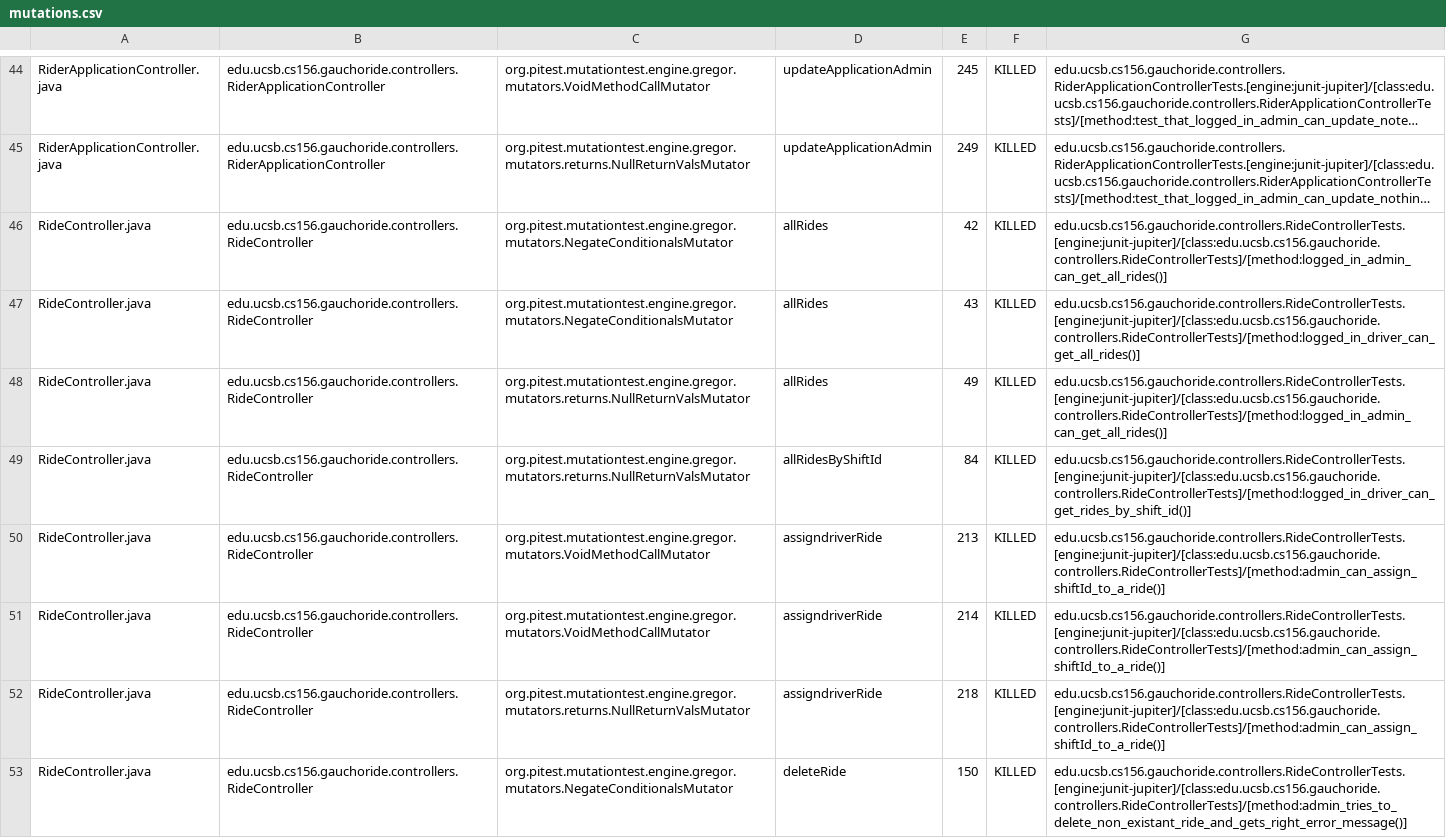
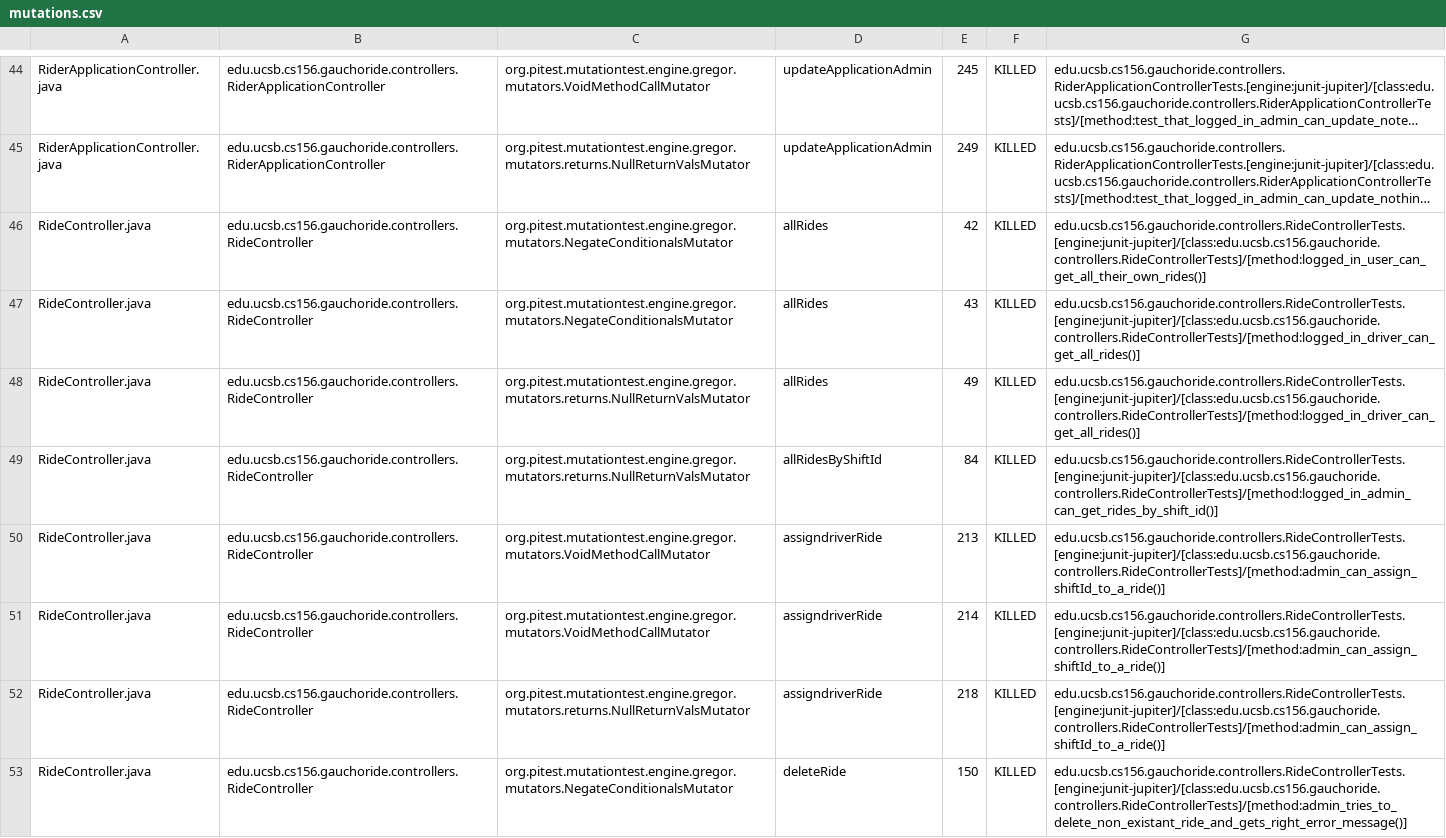
Before and after one commit to ucsb-cs156-s24/proj-gauchoride-s24-5pm-5, a CSV file: prs/43/pitest/mutations.csv, drawn as a sheet; only a part is shown, gaps mark what is left out; long unchanged cells end in …; the diff covers the shown part only; the diff names each change by its address in the sheet, - before the commit and + after, or states it on an @@ line.

Commit message:
Deploying to gh-pages from @ ucsb-cs156-s24/proj-gauchoride-s24-5pm-5@5a267fa05e031d40515771ddc7ff21a84c7fa6f7 🚀

```diff
--- a/prs/43/pitest/mutations.csv
+++ b/prs/43/pitest/mutations.csv
-G46: edu.ucsb.cs156.gauchoride.controllers.RideControllerTests.[engine:junit-jupiter]/[class:edu.ucsb.cs156.gauchoride.controllers.RideControllerTests]/[method:logged_in_admin_can_get_all_rides()]
+G46: edu.ucsb.cs156.gauchoride.controllers.RideControllerTests.[engine:junit-jupiter]/[class:edu.ucsb.cs156.gauchoride.controllers.RideControllerTests]/[method:logged_in_user_can_get_all_their_own_rides()]
-G48: edu.ucsb.cs156.gauchoride.controllers.RideControllerTests.[engine:junit-jupiter]/[class:edu.ucsb.cs156.gauchoride.controllers.RideControllerTests]/[method:logged_in_admin_can_get_all_rides()]
+G48: edu.ucsb.cs156.gauchoride.controllers.RideControllerTests.[engine:junit-jupiter]/[class:edu.ucsb.cs156.gauchoride.controllers.RideControllerTests]/[method:logged_in_driver_can_get_all_rides()]
-G49: edu.ucsb.cs156.gauchoride.controllers.RideControllerTests.[engine:junit-jupiter]/[class:edu.ucsb.cs156.gauchoride.controllers.RideControllerTests]/[method:logged_in_driver_can_get_rides_by_shift_id()]
+G49: edu.ucsb.cs156.gauchoride.controllers.RideControllerTests.[engine:junit-jupiter]/[class:edu.ucsb.cs156.gauchoride.controllers.RideControllerTests]/[method:logged_in_admin_can_get_rides_by_shift_id()]
```
Also changed, not shown: 42 edited cells elsewhere in this file, 17 other files.
